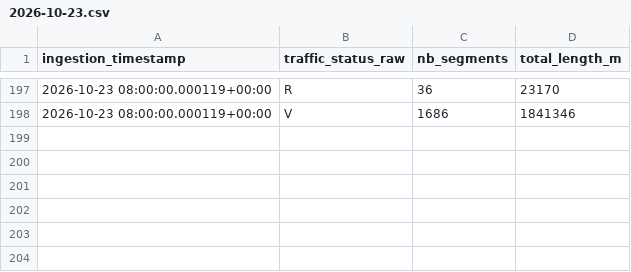
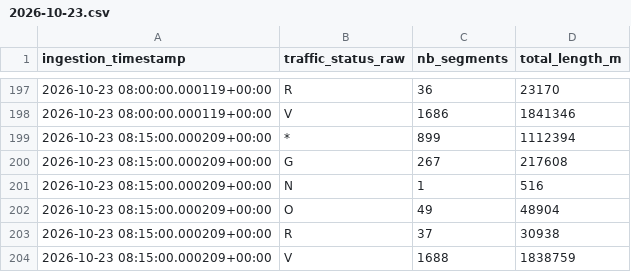
Before and after one commit to quen9669/Lyonflow-data, a CSV file: data/bronze/traffic/2026-10-23.csv, drawn as a sheet; only a part is shown, gaps mark what is left out.

```diff
--- a/data/bronze/traffic/2026-10-23.csv
+++ b/data/bronze/traffic/2026-10-23.csv
@@ -198 +198,7 @@ ingestion_timestamp,traffic_status_raw,nb_segments,total_length_m
 2026-10-23 08:00:00.000119+00:00,V,1686,1841346
+2026-10-23 08:15:00.000209+00:00,*,899,1112394
+2026-10-23 08:15:00.000209+00:00,G,267,217608
+2026-10-23 08:15:00.000209+00:00,N,1,516
+2026-10-23 08:15:00.000209+00:00,O,49,48904
+2026-10-23 08:15:00.000209+00:00,R,37,30938
+2026-10-23 08:15:00.000209+00:00,V,1688,1838759
```
Also changed, not shown: data/bronze/park_and_ride/2026-10-23.csv, data/bronze/parking/2026-10-23.csv, 6 other files.
